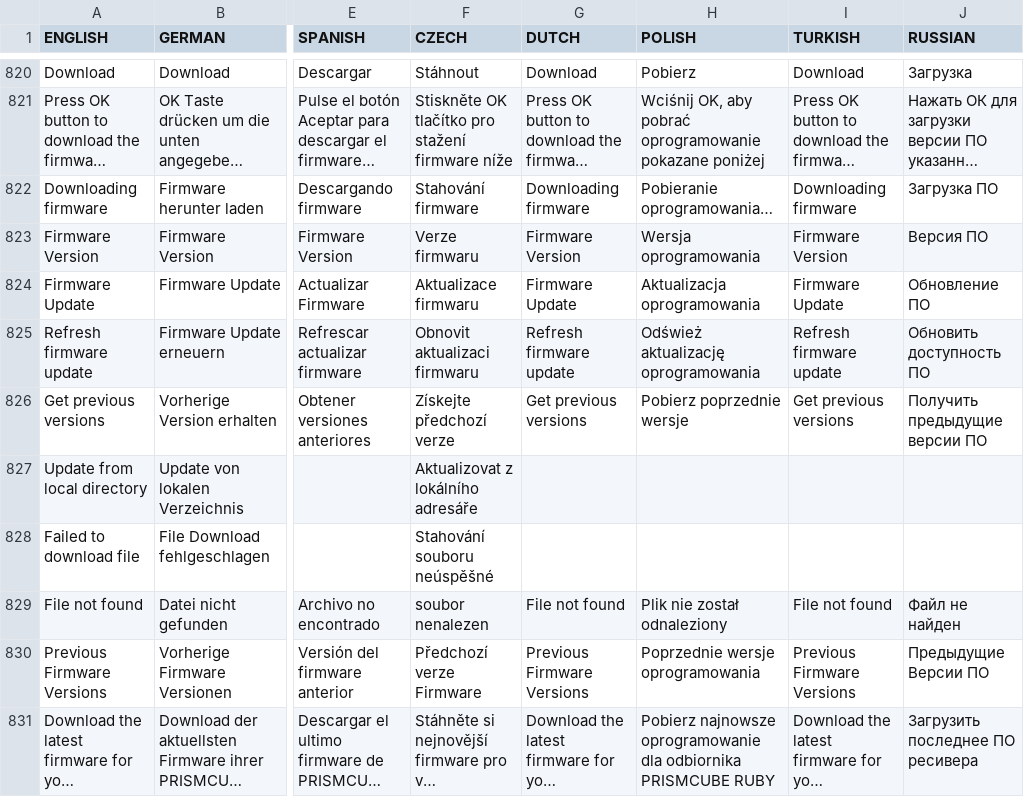
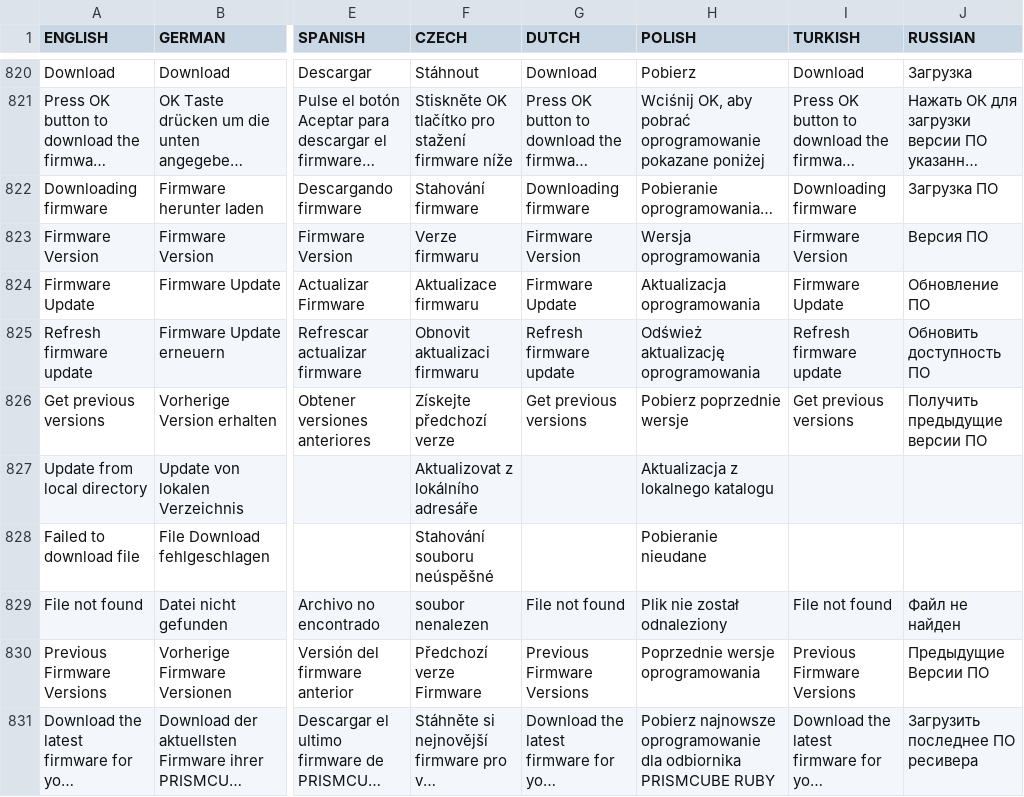
Before and after one commit to prismcube/script.mbox, a CSV file: pvr/gui/windows/Language_Elmo.csv, drawn as a sheet; only a part is shown, gaps mark what is left out; long unchanged cells end in …; the diff covers the shown part only; the diff names each change by its address in the sheet, - before the commit and + after, or states it on an @@ line.

Commit message:
Updated Polish and German translation

```diff
--- a/pvr/gui/windows/Language_Elmo.csv
+++ b/pvr/gui/windows/Language_Elmo.csv
-H827 (POLISH): (empty)
+H827 (POLISH): Aktualizacja z lokalnego katalogu
-H828 (POLISH): (empty)
+H828 (POLISH): Pobieranie nieudane
```
Also changed, not shown: 52 edited cells elsewhere in this file, 2 other files.
